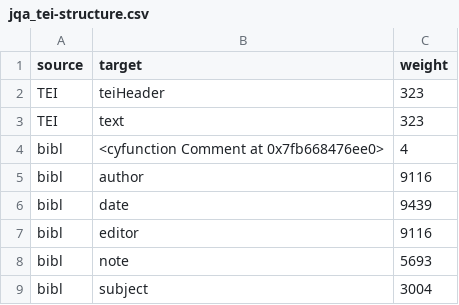
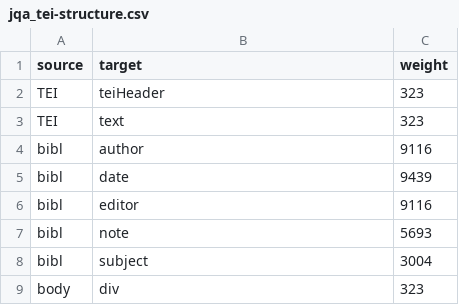
Before and after one commit to NEU-DSG/dsg-mhs, a CSV file: d3/Network/TEI-Structure/jqa_tei-structure.csv, drawn as a sheet; only a part is shown; the shorter side is filled out with more unchanged rows; the diff covers the shown part only; the diff names each change by its address in the sheet, - before the commit and + after, or states it on an @@ line.

```diff
--- a/d3/Network/TEI-Structure/jqa_tei-structure.csv
+++ b/d3/Network/TEI-Structure/jqa_tei-structure.csv
-row 4: bibl | <cyfunction Comment at 0x7fb668476ee0> | 4
```
Also changed, not shown: 50 removed rows and 1 edited cell elsewhere in this file, 9 other files.
